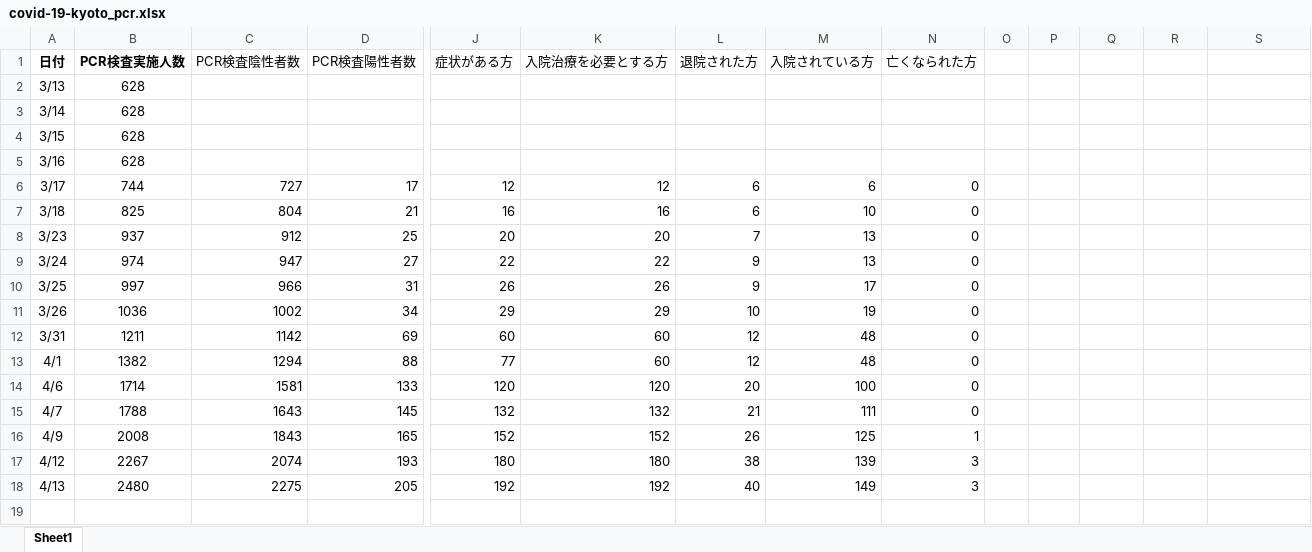
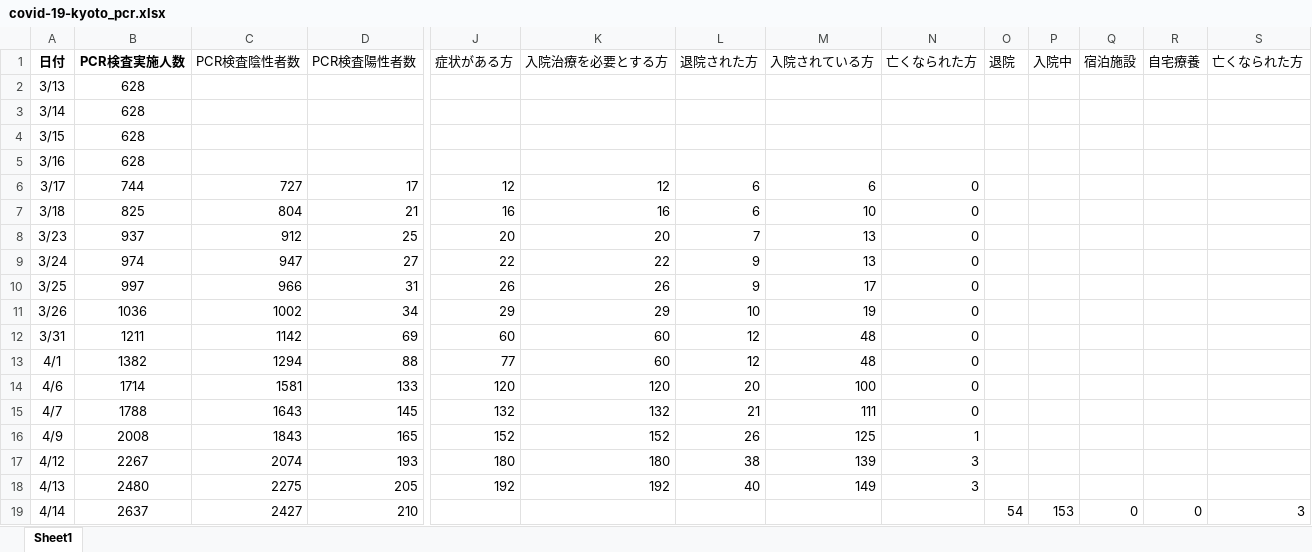
Before and after one commit to yasuhitoinoue/covid19-kyoto, an Excel workbook: data/covid-19-kyoto_pcr.xlsx, sheet Sheet1, drawn as a sheet; only a part is shown, gaps mark what is left out; values as stored, in another font and other column widths than the file's, no borders; rows hold the shown columns only; the diff names each change by its address in the sheet, - before the commit and + after, or states it on an @@ line.

```diff
--- a/data/covid-19-kyoto_pcr.xlsx (sheet Sheet1)
+++ b/data/covid-19-kyoto_pcr.xlsx (sheet Sheet1)
-O1: (empty)
+O1: 退院
-P1: (empty)
+P1: 入院中
-Q1: (empty)
+Q1: 宿泊施設
-R1: (empty)
+R1: 自宅療養
-S1: (empty)
+S1: 亡くなられた方
+row 19: 4/14 | 2637 | 2427 | 210 |  |  |  |  |  | 54 | 153 | 0 | 0 | 3
```
Also changed, not shown: data/covid-19-kyoto.xlsx, 5 other files.
